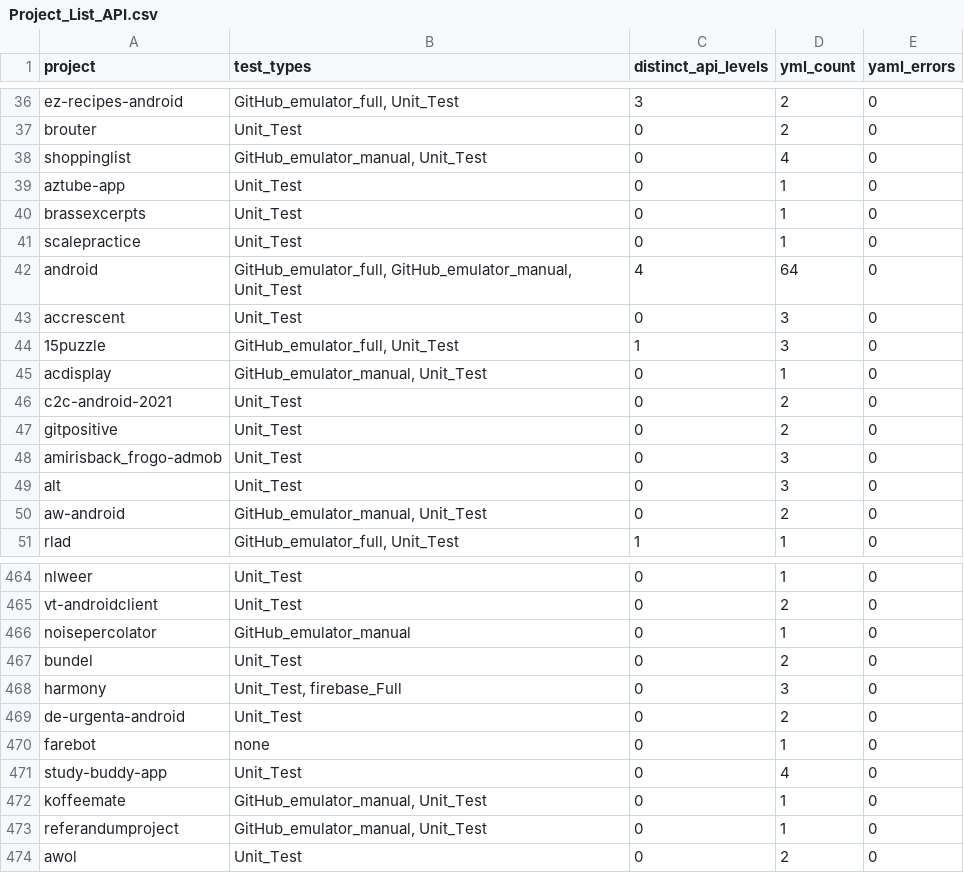
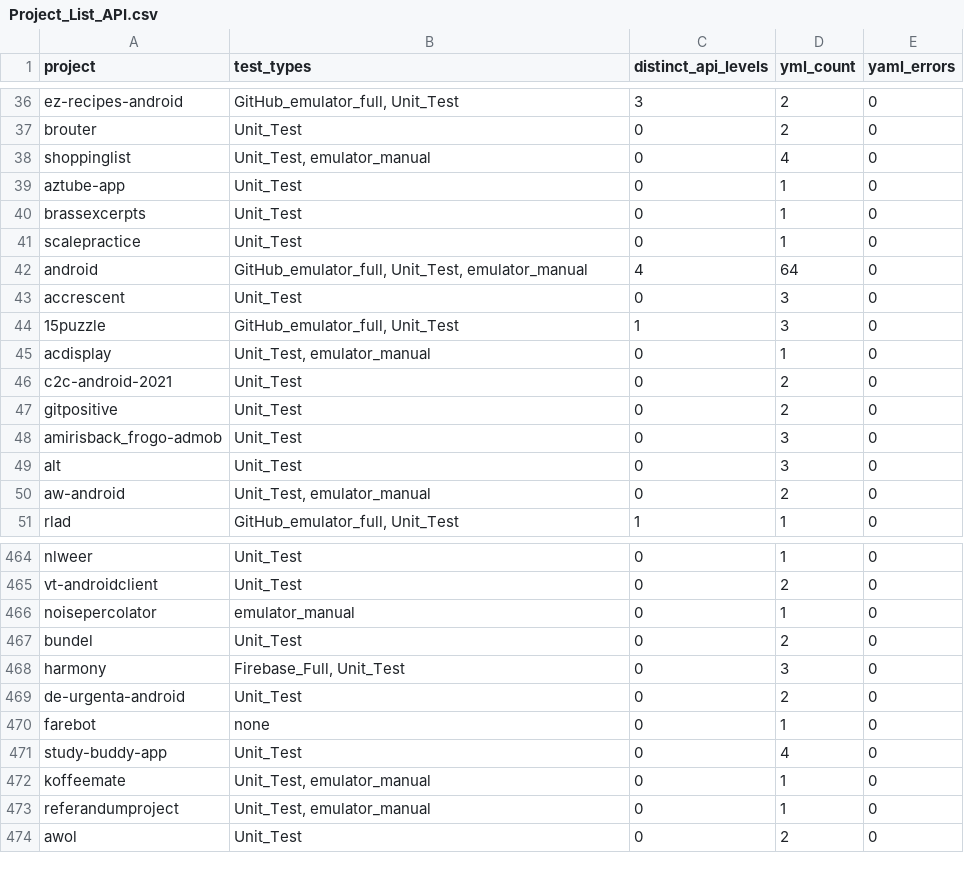
Before and after one commit to behnamparsa/Android-Mobile-Apps, a CSV file: Project_List_API.csv, drawn as a sheet; only a part is shown, gaps mark what is left out; the diff covers the shown part only.

```diff
--- a/Project_List_API.csv
+++ b/Project_List_API.csv
@@ -37,3 +37,3 @@ ez-recipes-android,"GitHub_emulator_full, Unit_Test",3,2,0
 brouter,Unit_Test,0,2,0
-shoppinglist,"GitHub_emulator_manual, Unit_Test",0,4,0
+shoppinglist,"Unit_Test, emulator_manual",0,4,0
 aztube-app,Unit_Test,0,1,0
@@ -41,6 +41,6 @@ brassexcerpts,Unit_Test,0,1,0
 scalepractice,Unit_Test,0,1,0
-android,"GitHub_emulator_full, GitHub_emulator_manual, Unit_Test",4,64,0
+android,"GitHub_emulator_full, Unit_Test, emulator_manual",4,64,0
 accrescent,Unit_Test,0,3,0
 15puzzle,"GitHub_emulator_full, Unit_Test",1,3,0
-acdisplay,"GitHub_emulator_manual, Unit_Test",0,1,0
+acdisplay,"Unit_Test, emulator_manual",0,1,0
 c2c-android-2021,Unit_Test,0,2,0
@@ -49,3 +49,3 @@ amirisback_frogo-admob,Unit_Test,0,3,0
 alt,Unit_Test,0,3,0
-aw-android,"GitHub_emulator_manual, Unit_Test",0,2,0
+aw-android,"Unit_Test, emulator_manual",0,2,0
 rlad,"GitHub_emulator_full, Unit_Test",1,1,0
@@ -465,5 +465,5 @@ nlweer,Unit_Test,0,1,0
 vt-androidclient,Unit_Test,0,2,0
-noisepercolator,GitHub_emulator_manual,0,1,0
+noisepercolator,emulator_manual,0,1,0
 bundel,Unit_Test,0,2,0
-harmony,"Unit_Test, firebase_Full",0,3,0
+harmony,"Firebase_Full, Unit_Test",0,3,0
 de-urgenta-android,Unit_Test,0,2,0
@@ -471,4 +471,4 @@ farebot,none,0,1,0
 study-buddy-app,Unit_Test,0,4,0
-koffeemate,"GitHub_emulator_manual, Unit_Test",0,1,0
-referandumproject,"GitHub_emulator_manual, Unit_Test",0,1,0
+koffeemate,"Unit_Test, emulator_manual",0,1,0
+referandumproject,"Unit_Test, emulator_manual",0,1,0
 awol,Unit_Test,0,2,0
```
Also changed, not shown: 143 edited cells elsewhere in this file, Project_List_API_Details.csv, 6 other files.
